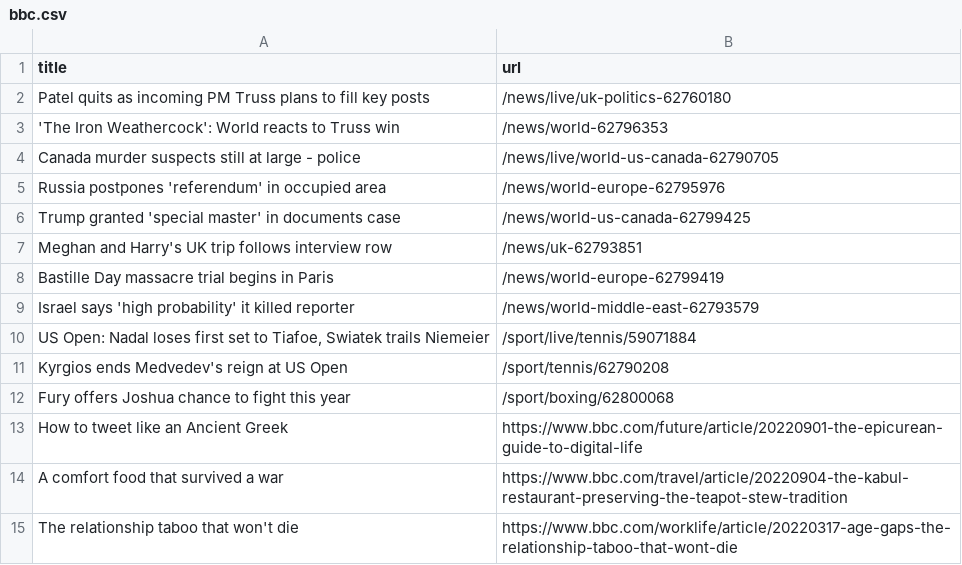
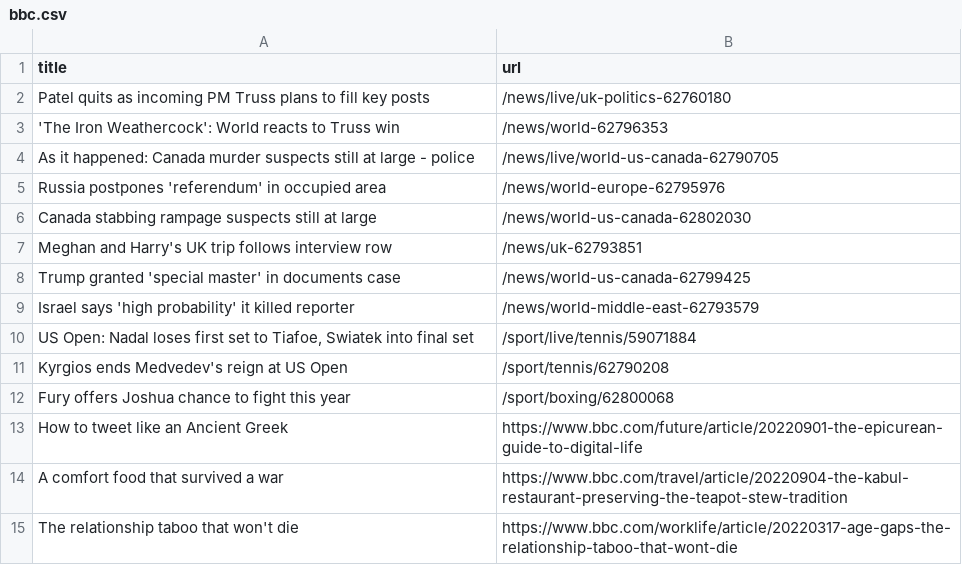
Before and after one commit to terril68/automatic-scraper, a CSV file: bbc.csv, drawn as a sheet; only a part is shown.

```diff
--- a/bbc.csv
+++ b/bbc.csv
@@ -3,9 +3,9 @@ Patel quits as incoming PM Truss plans to fill key posts,/news/live/uk-politics-
 'The Iron Weathercock': World reacts to Truss win,/news/world-62796353
-Canada murder suspects still at large - police,/news/live/world-us-canada-62790705
+As it happened: Canada murder suspects still at large - police,/news/live/world-us-canada-62790705
 Russia postpones 'referendum' in occupied area,/news/world-europe-62795976
+Canada stabbing rampage suspects still at large,/news/world-us-canada-62802030
+Meghan and Harry's UK trip follows interview row,/news/uk-62793851
 Trump granted 'special master' in documents case,/news/world-us-canada-62799425
-Meghan and Harry's UK trip follows interview row,/news/uk-62793851
-Bastille Day massacre trial begins in Paris,/news/world-europe-62799419
 Israel says 'high probability' it killed reporter,/news/world-middle-east-62793579
-"US Open: Nadal loses first set to Tiafoe, Swiatek trails Niemeier",/sport/live/tennis/59071884
+"US Open: Nadal loses first set to Tiafoe, Swiatek into final set",/sport/live/tennis/59071884
 Kyrgios ends Medvedev's reign at US Open,/sport/tennis/62790208
```
